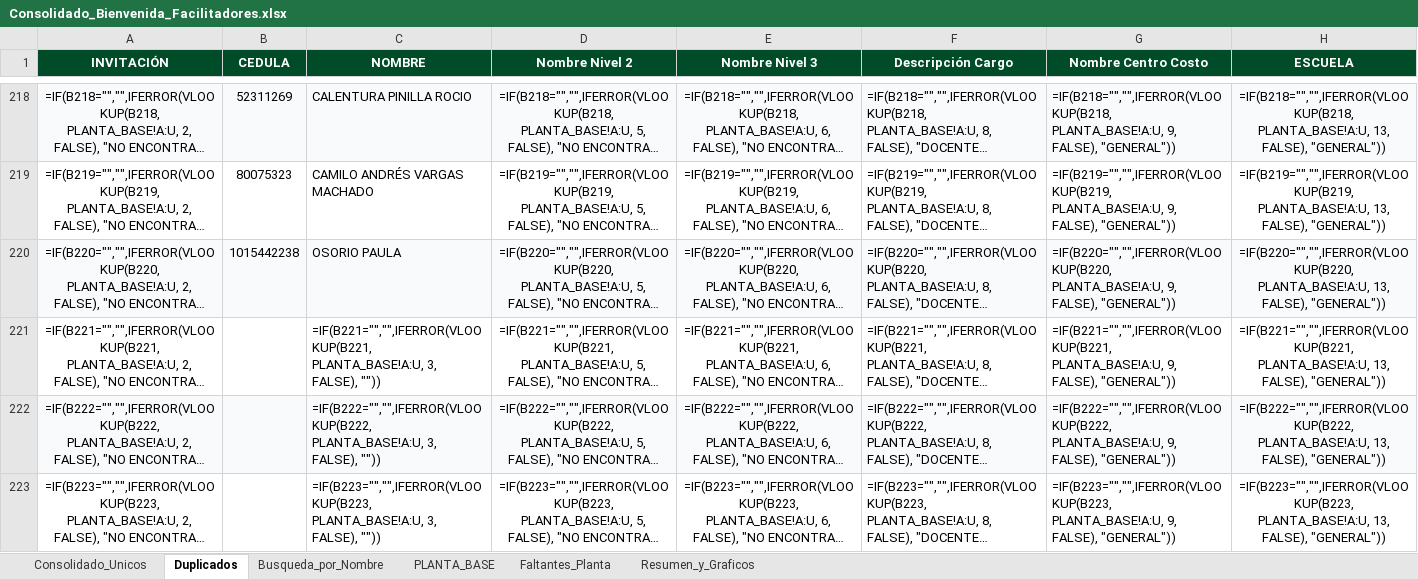
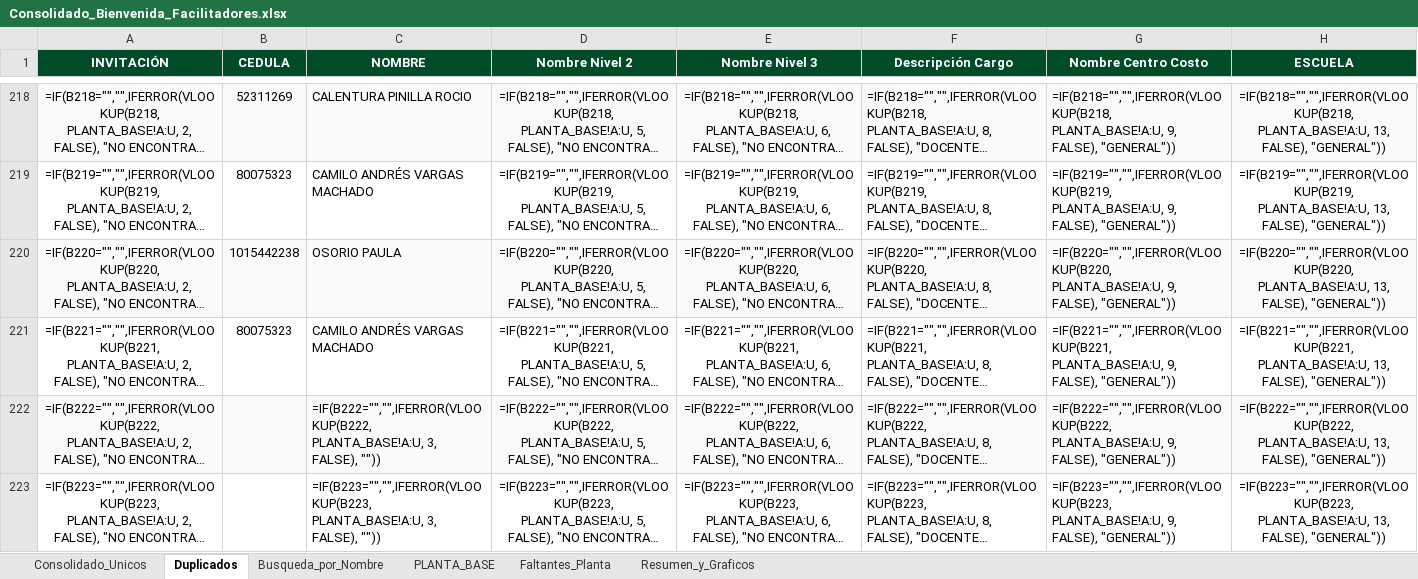
Before and after one commit to efi-cun/Cunectate_al_parche, an Excel workbook: Consolidado_Bienvenida_Facilitadores.xlsx, sheet Duplicados, drawn as a sheet; only a part is shown, gaps mark what is left out; long unchanged cells end in …; values as stored, in another font and other column widths than the file's, no borders; formulas without a stored value are shown as written; the diff names each change by its address in the sheet, - before the commit and + after, or states it on an @@ line.

```diff
--- a/Consolidado_Bienvenida_Facilitadores.xlsx (sheet Duplicados)
+++ b/Consolidado_Bienvenida_Facilitadores.xlsx (sheet Duplicados)
-B221 (CEDULA): (empty)
+B221 (CEDULA): 80075323
-C221 (NOMBRE): =IF(B221="","",IFERROR(VLOOKUP(B221, PLANTA_BASE!A:U, 3, FALSE), ""))
+C221 (NOMBRE): CAMILO ANDRÉS VARGAS MACHADO
```
Also changed, not shown: sheet Resumen_y_Graficos, sheet Faltantes_Planta, sheet Consolidado_Unicos, charts or pictures, Facilitadores_Pendientes_Asistencia.xlsx, 4 other files.
